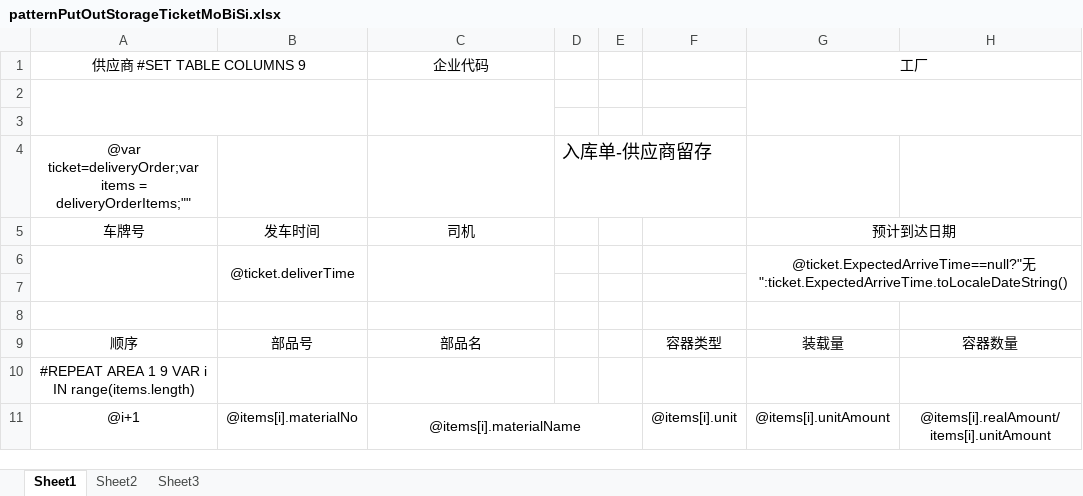
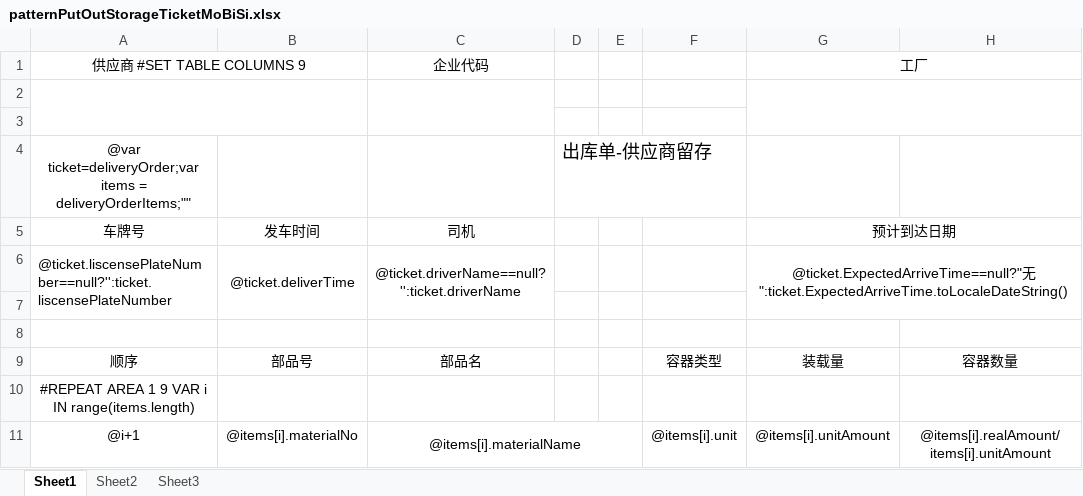
Before and after one commit to jingjiajie/WMSClient, an Excel workbook: UI/bin/Debug/Excel/patternPutOutStorageTicketMoBiSi.xlsx, sheet Sheet1, drawn as a sheet; only a part is shown; values as stored, in another font and other column widths than the file's, no borders; the diff names each change by its address in the sheet, - before the commit and + after, or states it on an @@ line.

```diff
--- a/UI/bin/Debug/Excel/patternPutOutStorageTicketMoBiSi.xlsx (sheet Sheet1)
+++ b/UI/bin/Debug/Excel/patternPutOutStorageTicketMoBiSi.xlsx (sheet Sheet1)
-D4: 入库单-供应商留存
+D4: 出库单-供应商留存
-A6: (empty)
+A6: @ticket.liscensePlateNumber==null?'':ticket.liscensePlateNumber
-C6: (empty)
+C6: @ticket.driverName==null?'':ticket.driverName
```
Also changed, not shown: UI/bin/Debug/Excel/patternPutOutStorageTicketNormal.xlsx, UI/bin/Debug/Excel/patternPutOutStorageTicketZhongDu.xlsx, 3 other files.
